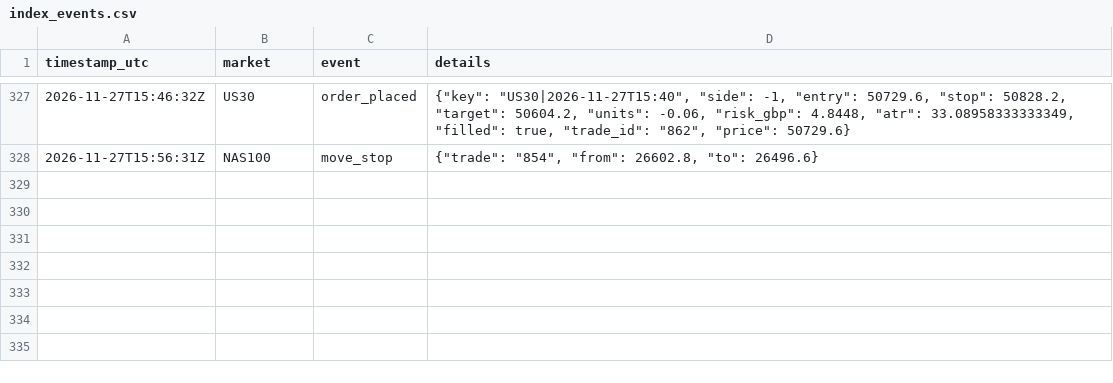
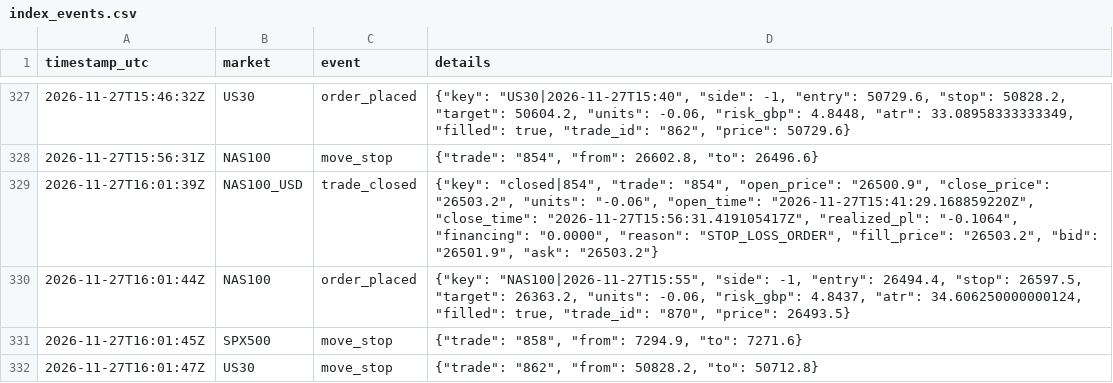
Before and after one commit to joemoney888/index, a CSV file: logs/index_events.csv, drawn as a sheet; only a part is shown, gaps mark what is left out; the diff names each change by its address in the sheet, - before the commit and + after, or states it on an @@ line.

Commit message:
index run 2026-11-27T16:01:48Z

```diff
--- a/logs/index_events.csv
+++ b/logs/index_events.csv
+row 329: 2026-11-27T16:01:39Z | NAS100_USD | trade_closed | {"key": "closed|854", "trade": "854", "open_price": "26500.9", "close_price": "26503.2", "units": "-0.06", "open_time": "2026-11-27T15:41:29.168859220Z", "close_time": "2026-11-27T15:56:31.419105417Z", "realized_pl": "-0.1064", "financing": "0.0000", "reason": "STOP_LOSS_ORDER", "fill_price": "26503.2", "bid": "26501.9", "ask": "26503.2"}
+row 330: 2026-11-27T16:01:44Z | NAS100 | order_placed | {"key": "NAS100|2026-11-27T15:55", "side": -1, "entry": 26494.4, "stop": 26597.5, "target": 26363.2, "units": -0.06, "risk_gbp": 4.8437, "atr": 34.606250000000124, "filled": true, "trade_id": "870", "price": 26493.5}
+row 331: 2026-11-27T16:01:45Z | SPX500 | move_stop | {"trade": "858", "from": 7294.9, "to": 7271.6}
+row 332: 2026-11-27T16:01:47Z | US30 | move_stop | {"trade": "862", "from": 50828.2, "to": 50712.8}
```
